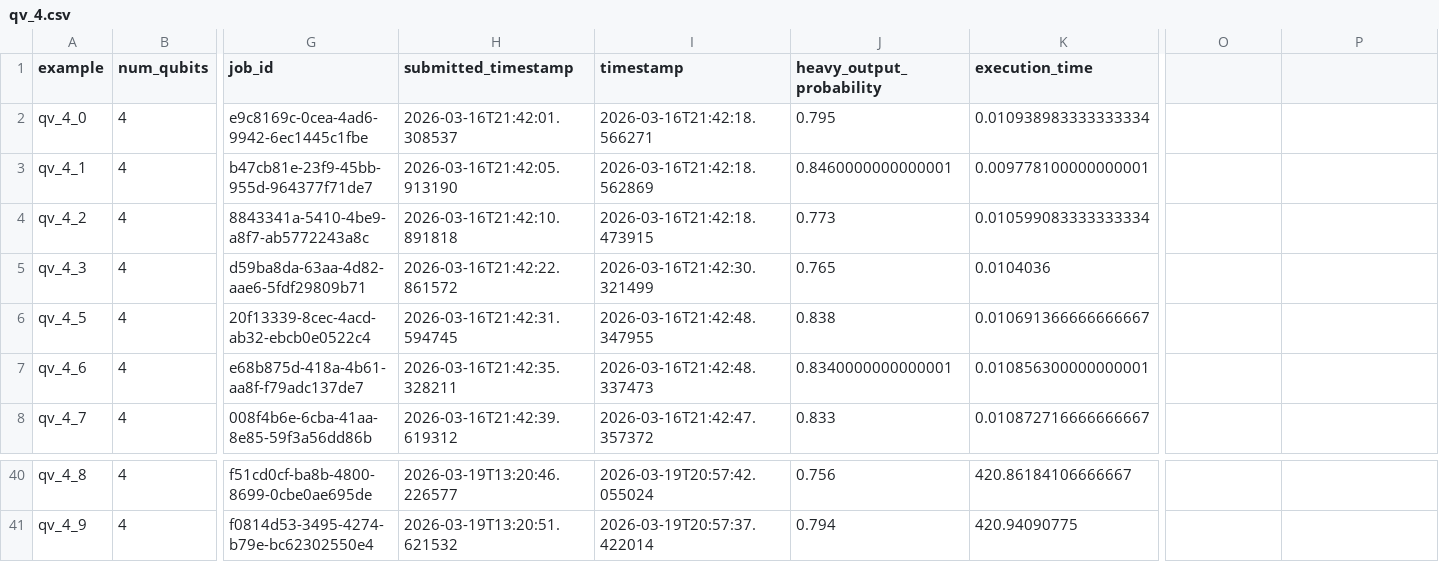
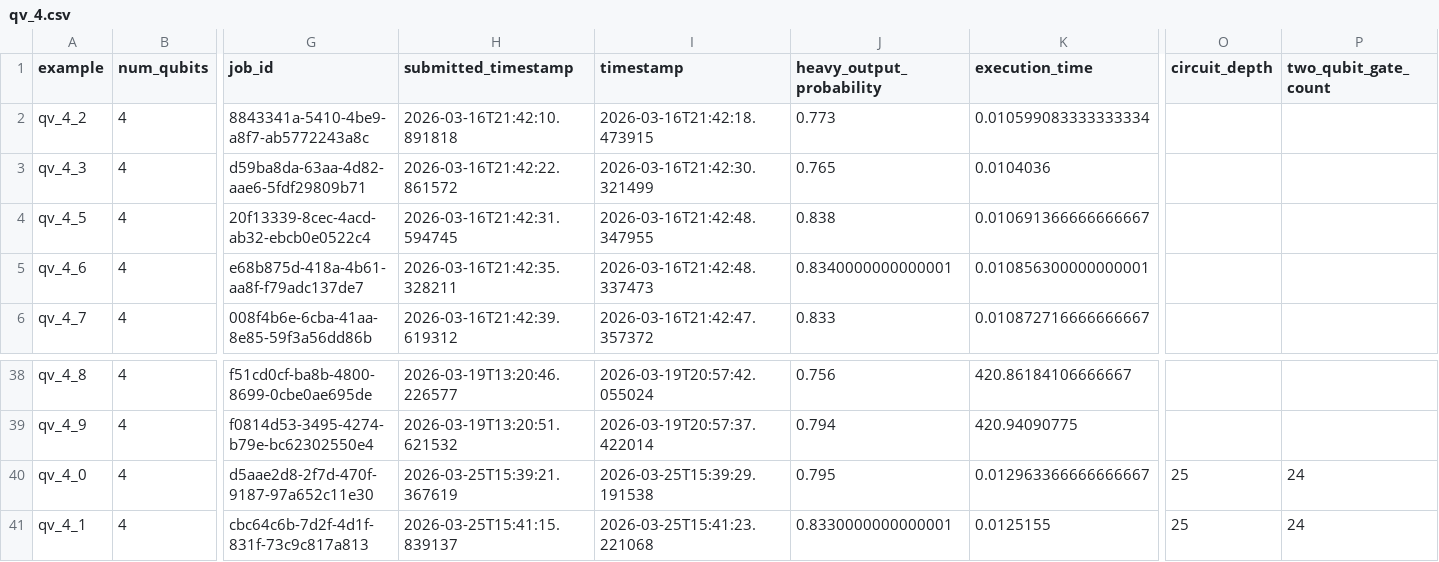
Before and after one commit to Classiq/classiq-library, a CSV file: benchmarking/protocols/results/quantum_volume/qv_4.csv, drawn as a sheet; only a part is shown, gaps mark what is left out; removed rows and columns are numbered as before the commit, all else as after; rows hold the shown columns only; the diff names each change by its address in the sheet, - before the commit and + after, or states it on an @@ line.

Commit message:
make sure the report is updated every time a width is finished

```diff
--- a/benchmarking/protocols/results/quantum_volume/qv_4.csv
+++ b/benchmarking/protocols/results/quantum_volume/qv_4.csv
-O1: (empty)
+O1: circuit_depth
-P1: (empty)
+P1: two_qubit_gate_count
-row 2: qv_4_0 | 4 | e9c8169c-0cea-4ad6-9942-6ec1445c1fbe | 2026-03-16T21:42:01.308537 | 2026-03-16T21:42:18.566271 | 0.795 | 0.010938983333333334
-row 3: qv_4_1 | 4 | b47cb81e-23f9-45bb-955d-964377f71de7 | 2026-03-16T21:42:05.913190 | 2026-03-16T21:42:18.562869 | 0.8460000000000001 | 0.009778100000000001
+row 40: qv_4_0 | 4 | d5aae2d8-2f7d-470f-9187-97a652c11e30 | 2026-03-25T15:39:21.367619 | 2026-03-25T15:39:29.191538 | 0.795 | 0.012963366666666667 | 25 | 24
+row 41: qv_4_1 | 4 | cbc64c6b-7d2f-4d1f-831f-73c9c817a813 | 2026-03-25T15:41:15.839137 | 2026-03-25T15:41:23.221068 | 0.8330000000000001 | 0.0125155 | 25 | 24
```
Also changed, not shown: benchmarking/protocols/results/quantum_volume/qv_2.csv, benchmarking/protocols/results/quantum_volume/qv_3.csv, 3 other files.
